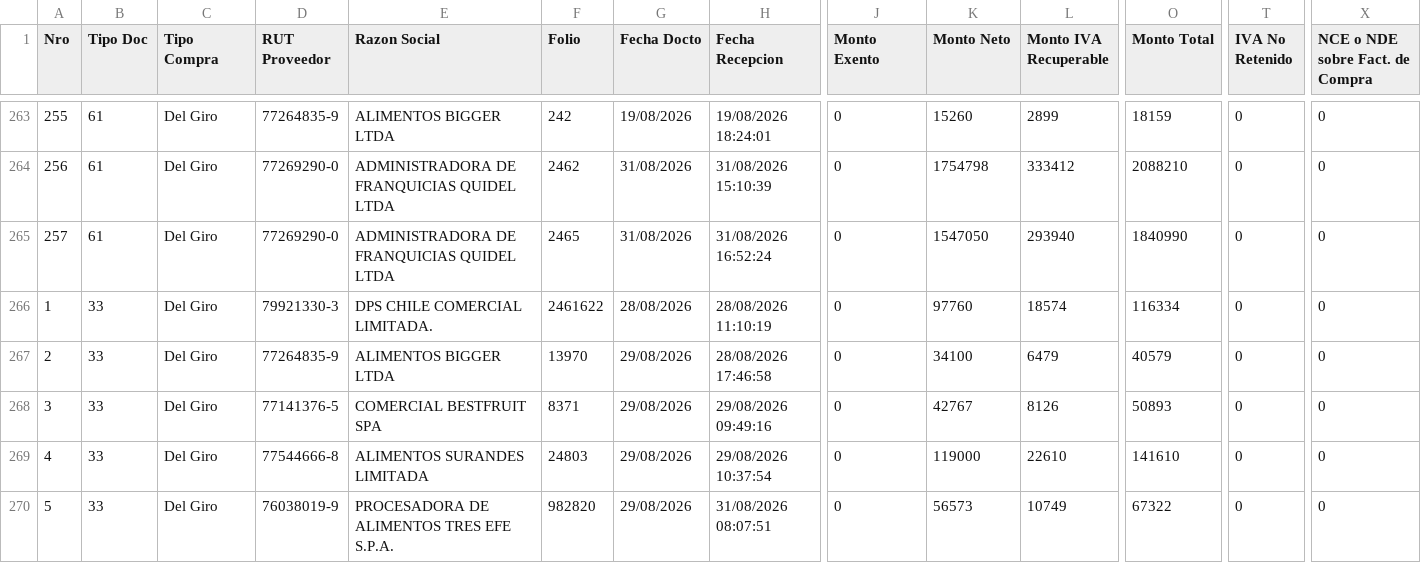
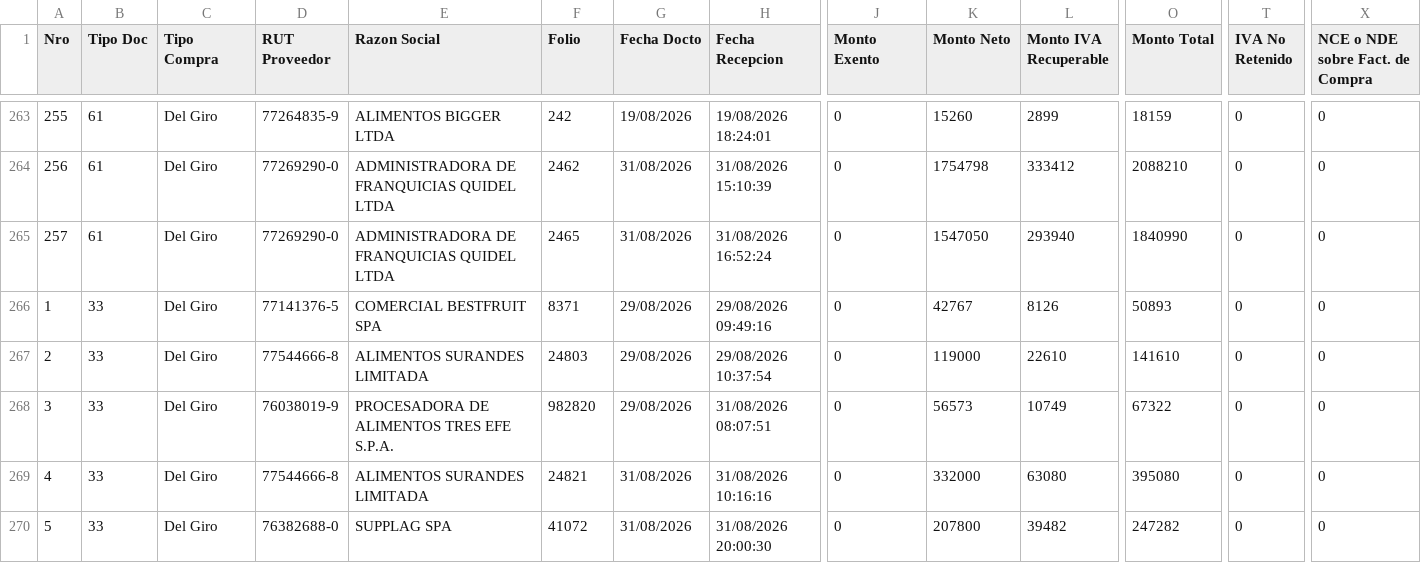
Before and after one commit to nicolasanavalon/sii-dte, a CSV file: data/202608.csv, drawn as a sheet; only a part is shown, gaps mark what is left out; the shorter side is filled out with more unchanged rows; removed rows and columns are numbered as before the commit, all else as after; rows hold the shown columns only; the diff names each change by its address in the sheet, - before the commit and + after, or states it on an @@ line.

```diff
--- a/data/202608.csv
+++ b/data/202608.csv
-row 266: 1 | 33 | Del Giro | 79921330-3 | DPS CHILE COMERCIAL LIMITADA. | 2461622 | 28/08/2026 | 28/08/2026 11:10:19 | 0 | 97760 | 18574 | 116334 | 0 | 0
-row 267: 2 | 33 | Del Giro | 77264835-9 | ALIMENTOS BIGGER LTDA | 13970 | 29/08/2026 | 28/08/2026 17:46:58 | 0 | 34100 | 6479 | 40579 | 0 | 0
@@ column A (Nro) renumbered from row 266 down @@
```
Also changed, not shown: data/202609.csv, 1 other file.
